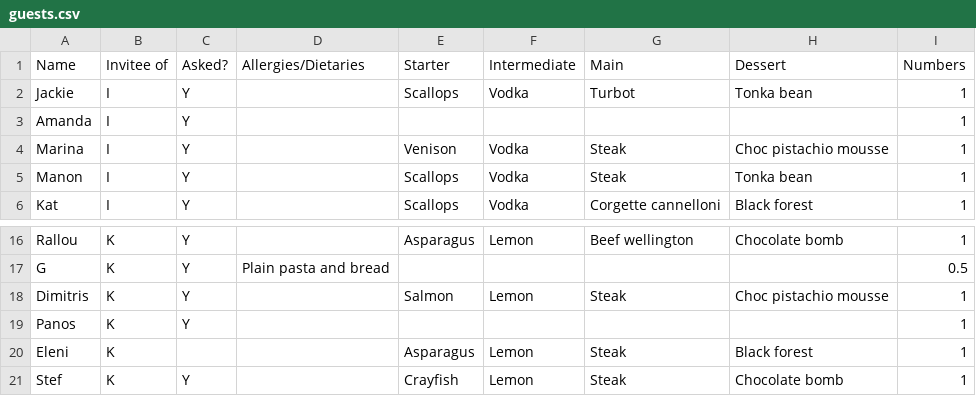
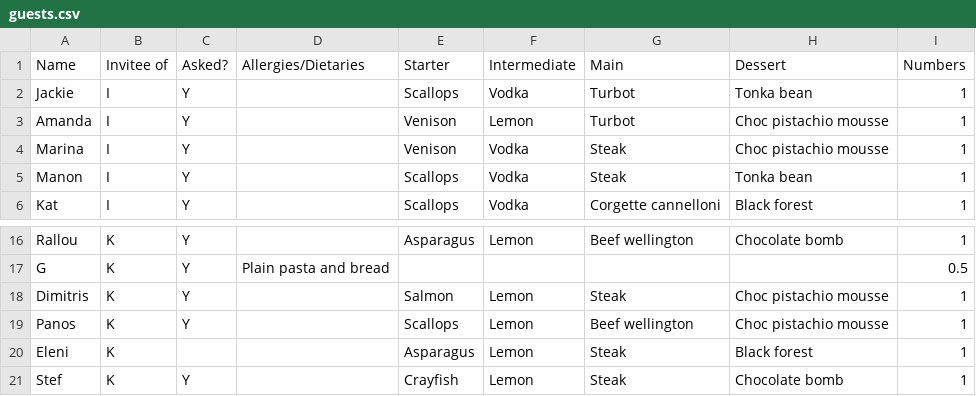
Before and after one commit to specialkapa/matrigonio, a CSV file: internal/data/guests.csv, drawn as a sheet; only a part is shown, gaps mark what is left out.

Commit message:
chore: updating guests file

```diff
--- a/internal/data/guests.csv
+++ b/internal/data/guests.csv
@@ -2,3 +2,3 @@
 Jackie,I,Y,,Scallops,Vodka,Turbot,Tonka bean,1
-Amanda,I,Y,,,,,,1
+Amanda,I,Y,,Venison,Lemon,Turbot,Choc pistachio mousse,1
 Marina,I,Y,,Venison,Vodka,Steak,Choc pistachio mousse,1
@@ -18,3 +18,3 @@ G,K,Y,Plain pasta and bread,,,,,0.5
 Dimitris,K,Y,,Salmon,Lemon,Steak,Choc pistachio mousse,1
-Panos,K,Y,,,,,,1
+Panos,K,Y,,Scallops,Lemon,Beef wellington,Choc pistachio mousse,1
 Eleni,K,,,Asparagus,Lemon,Steak,Black forest,1
```
